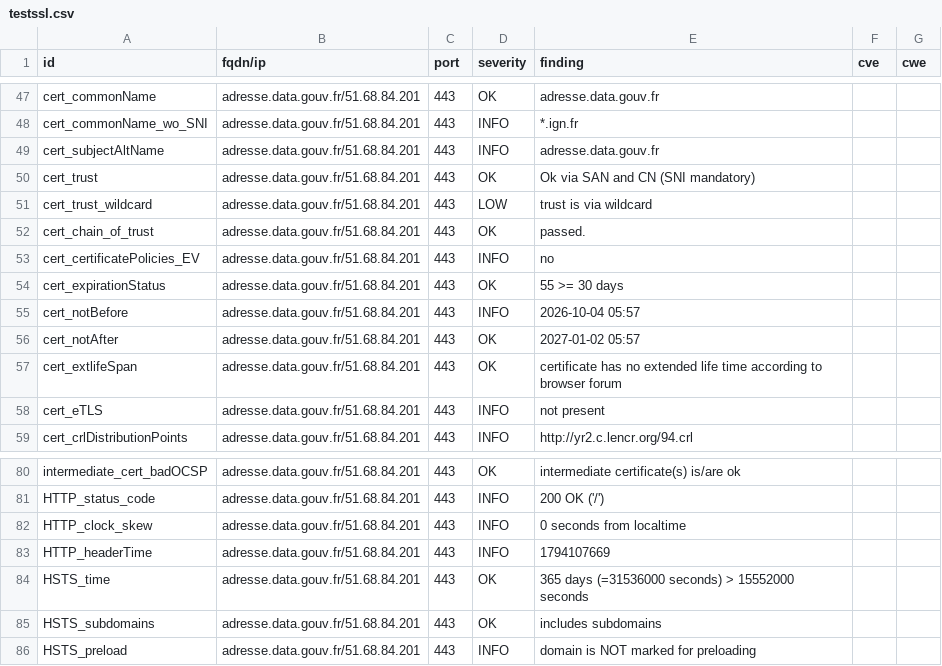
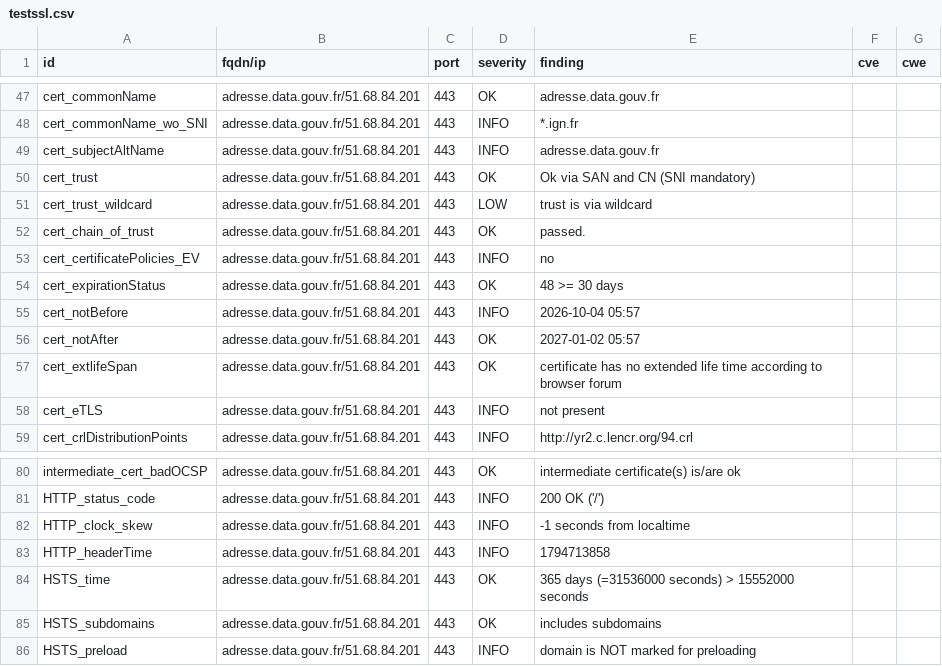
Before and after one commit to incubateur-territoires/dashlord, a CSV file: results/aHR0cHM6Ly9hZHJlc3NlLmRhdGEuZ291di5mci9iYXNlcy1sb2NhbGVz/testssl.csv, drawn as a sheet; only a part is shown, gaps mark what is left out.

```diff
--- a/results/aHR0cHM6Ly9hZHJlc3NlLmRhdGEuZ291di5mci9iYXNlcy1sb2NhbGVz/testssl.csv
+++ b/results/aHR0cHM6Ly9hZHJlc3NlLmRhdGEuZ291di5mci9iYXNlcy1sb2NhbGVz/testssl.csv
@@ -53,3 +53,3 @@
 "cert_certificatePolicies_EV","adresse.data.gouv.fr/51.68.84.201","443","INFO","no","",""
-"cert_expirationStatus","adresse.data.gouv.fr/51.68.84.201","443","OK","55 >= 30 days","",""
+"cert_expirationStatus","adresse.data.gouv.fr/51.68.84.201","443","OK","48 >= 30 days","",""
 "cert_notBefore","adresse.data.gouv.fr/51.68.84.201","443","INFO","2026-10-04 05:57","",""
@@ -81,4 +81,4 @@
 "HTTP_status_code","adresse.data.gouv.fr/51.68.84.201","443","INFO","200 OK ('/')","",""
-"HTTP_clock_skew","adresse.data.gouv.fr/51.68.84.201","443","INFO","0 seconds from localtime","",""
-"HTTP_headerTime","adresse.data.gouv.fr/51.68.84.201","443","INFO","1794107669","",""
+"HTTP_clock_skew","adresse.data.gouv.fr/51.68.84.201","443","INFO","-1 seconds from localtime","",""
+"HTTP_headerTime","adresse.data.gouv.fr/51.68.84.201","443","INFO","1794713858","",""
 "HSTS_time","adresse.data.gouv.fr/51.68.84.201","443","OK","365 days (=31536000 seconds) > 15552000 seconds","",""
```
Also changed, not shown: 8 other files.
